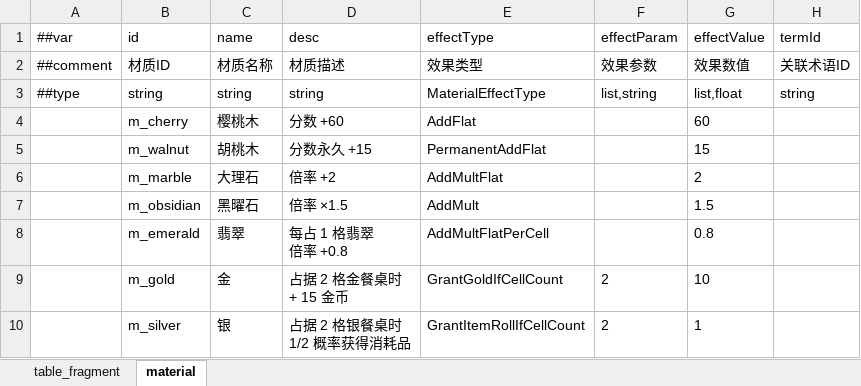
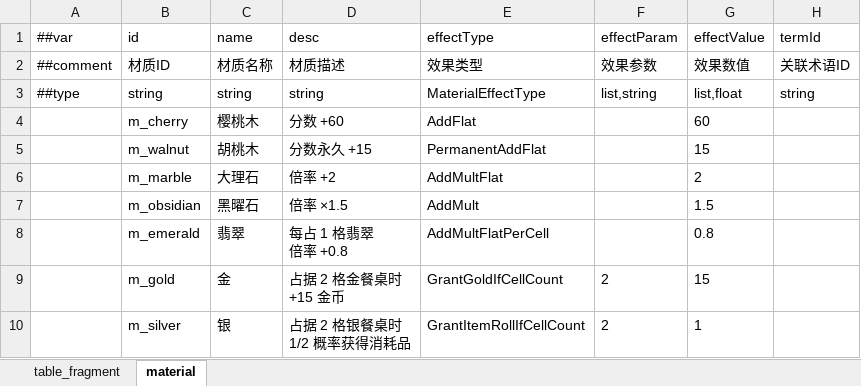
Before and after one commit to 2563495284/gourmetproject, an Excel workbook: GourmetProject/GameConfig/Datas/fragment_material.xlsx, sheet material, drawn as a sheet; values as stored, in another font and other column widths than the file's, no borders; ↵ is a line break in a cell; the diff names each change by its address in the sheet, - before the commit and + after, or states it on an @@ line.

```diff
--- a/GourmetProject/GameConfig/Datas/fragment_material.xlsx (sheet material)
+++ b/GourmetProject/GameConfig/Datas/fragment_material.xlsx (sheet material)
-D9 (desc): 占据 2 格金餐桌时 ↵ + 15 金币
+D9 (desc): 占据 2 格金餐桌时 ↵ +15 金币
-G9 (effectValue): 10
+G9 (effectValue): 15
```
Also changed, not shown: GourmetProject/GameConfig/Datas/__enums_gameplay.xlsx, GourmetProject/GameConfig/Datas/action.xlsx, 14 other files.
